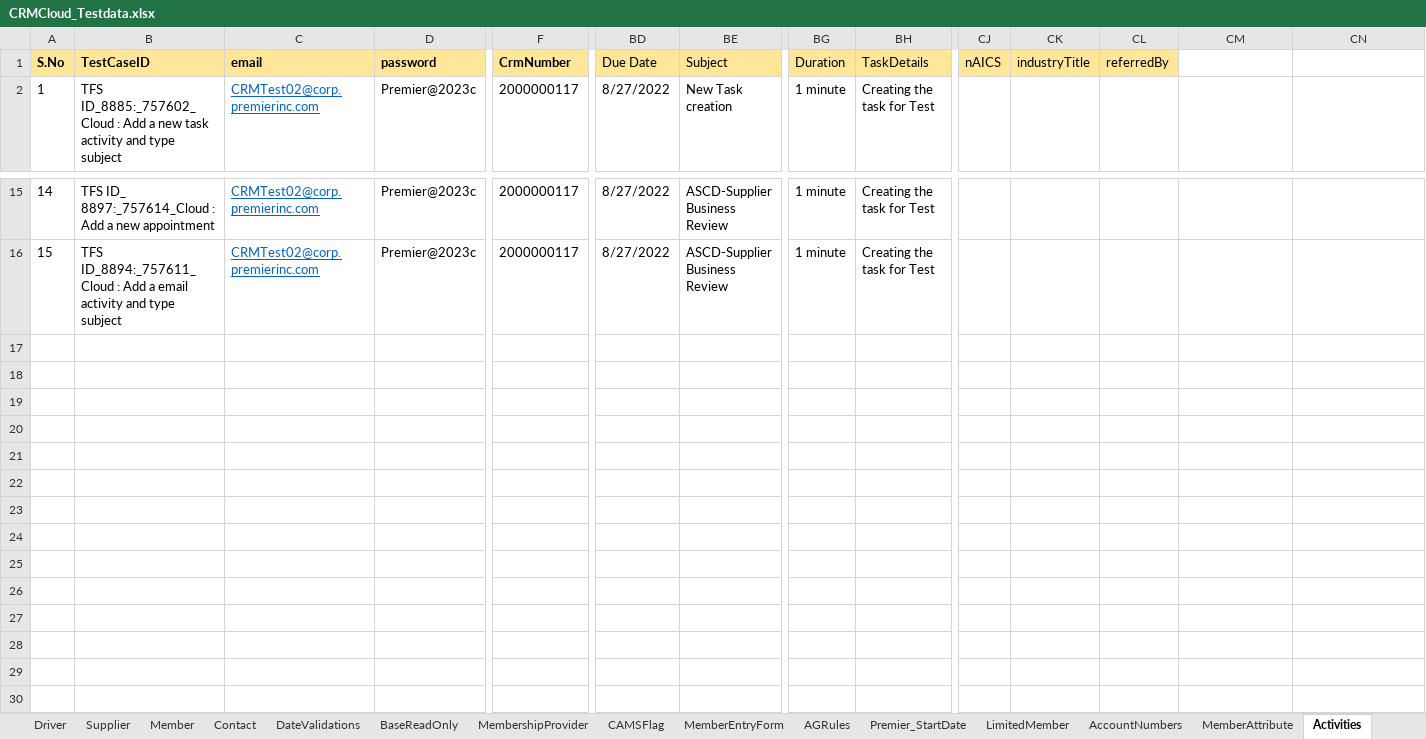
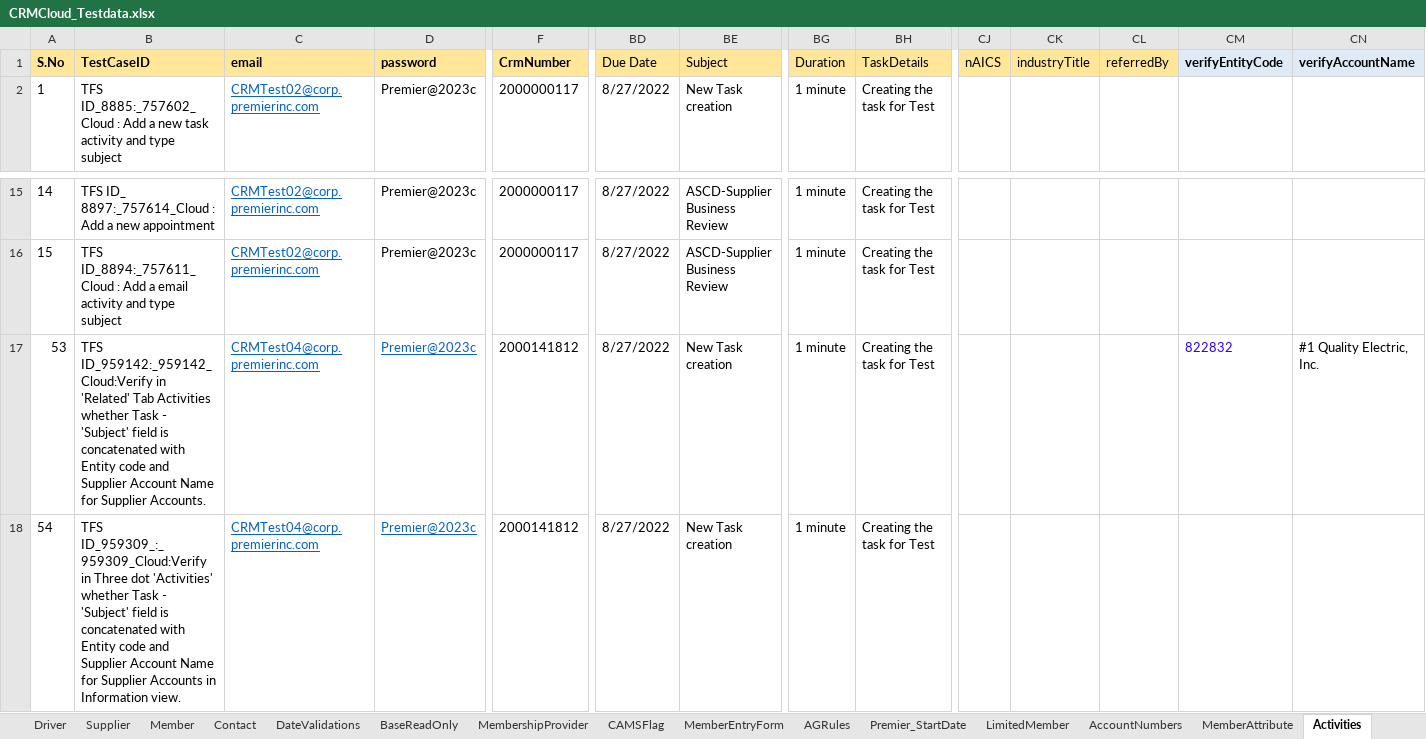
Before and after one commit to FaridhahN/Dynamics_CRM_Cloud_2023_Wave1, an Excel workbook: data/CRMCloud_Testdata.xlsx, sheet Activities, drawn as a sheet; only a part is shown, gaps mark what is left out; values as stored, in another font and other column widths than the file's, no borders; rows hold the shown columns only; the diff names each change by its address in the sheet, - before the commit and + after, or states it on an @@ line.

Commit message:
Committing Activities test case 959142

```diff
--- a/data/CRMCloud_Testdata.xlsx (sheet Activities)
+++ b/data/CRMCloud_Testdata.xlsx (sheet Activities)
-CM1: (empty)
+CM1: verifyEntityCode
-CM1:CN1 fill: none
+CM1:CN1 fill: #DEEBF7
-CN1: (empty)
+CN1: verifyAccountName
+row 17: 53 | TFS ID_959142:_959142_Cloud:Verify in 'Related' Tab Activities whether Task - 'Subject' field is concatenated with Entity code and Supplier Account Name for Supplier Accounts. | CRMTest04@corp.premierinc.com | Premier@2023c | 2000141812 | 8/27/2022 | New Task creation | 1 minute | Creating the task for Test |  |  |  | 822832 | #1 Quality Electric, Inc.
+row 18: 54 | TFS ID_959309_:_959309_Cloud:Verify in Three dot 'Activities' whether Task - 'Subject' field is concatenated with Entity code and Supplier Account Name for Supplier Accounts in Information view. | CRMTest04@corp.premierinc.com | Premier@2023c | 2000141812 | 8/27/2022 | New Task creation | 1 minute | Creating the task for Test
```
Also changed, not shown: sheet Driver, sheet Supplier, hidden cells, 6 other files.
